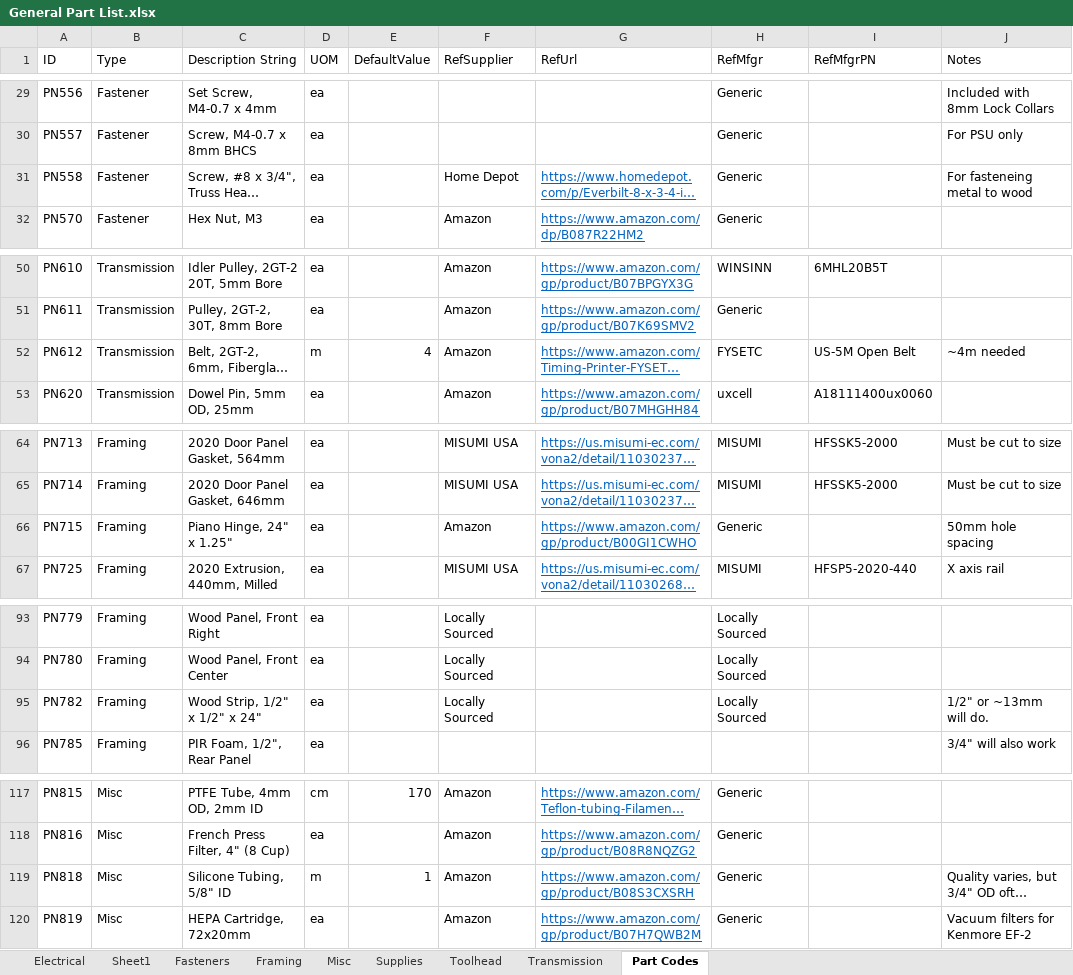
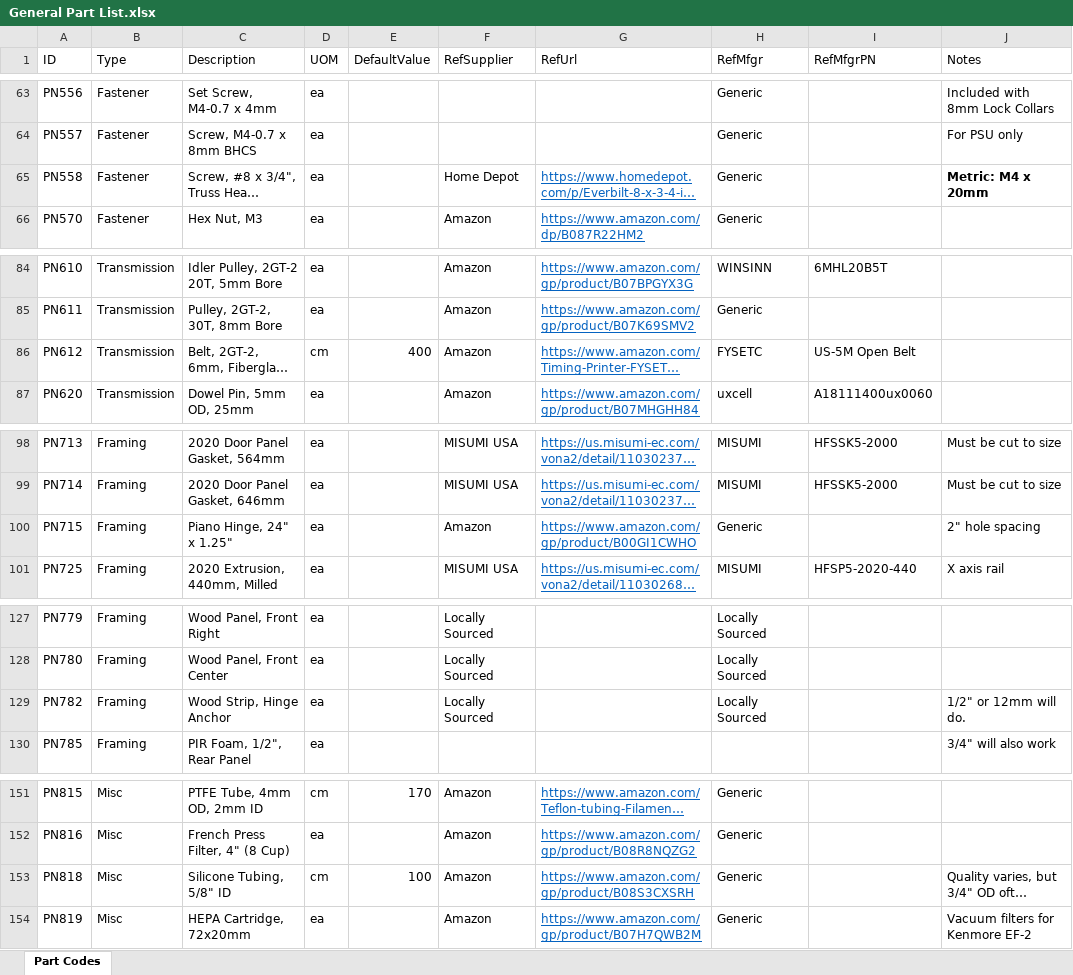
Before and after one commit to jon-harper/clock-3, an Excel workbook: BOM/General Part List.xlsx, sheet Part Codes, drawn as a sheet; only a part is shown, gaps mark what is left out; long unchanged cells end in …; values as stored, in another font and other column widths than the file's, no borders; table styles not drawn; addresses are those after the commit; the diff covers the shown part only; the diff names each change by its address in the sheet, - before the commit and + after, or states it on an @@ line.

```diff
--- a/BOM/General Part List.xlsx (sheet Part Codes)
+++ b/BOM/General Part List.xlsx (sheet Part Codes)
-sheet tab: Electrical
-sheet tab: Sheet1
-sheet tab: Fasteners
-sheet tab: Framing
-sheet tab: Misc
-sheet tab: Supplies
-sheet tab: Toolhead
-sheet tab: Transmission
-C1: Description String
+C1: Description
-J65 (Notes): For fasteneing metal to wood
+J65 (Notes): Metric: M4 x 20mm
-J65 bold: off
+J65 bold: on
-D86 (UOM): m
+D86 (UOM): cm
-E86 (DefaultValue): 4
+E86 (DefaultValue): 400
-J86 (Notes): ~4m needed
+J86 (Notes): (empty)
-J100 (Notes): 50mm hole spacing
+J100 (Notes): 2" hole spacing
-C129 (Description): Wood Strip, 1/2" x 1/2" x 24"
+C129 (Description): Wood Strip, Hinge Anchor
-J129 (Notes): 1/2" or ~13mm will do.
+J129 (Notes): 1/2" or 12mm will do.
-D153 (UOM): m
+D153 (UOM): cm
-E153 (DefaultValue): 1
+E153 (DefaultValue): 100
```
Also changed, not shown: 29 added rows, 28 removed rows, 5 moved rows and 4 edited cells elsewhere in this sheet, Docs/Connectors.xlsx, 5 other files.
